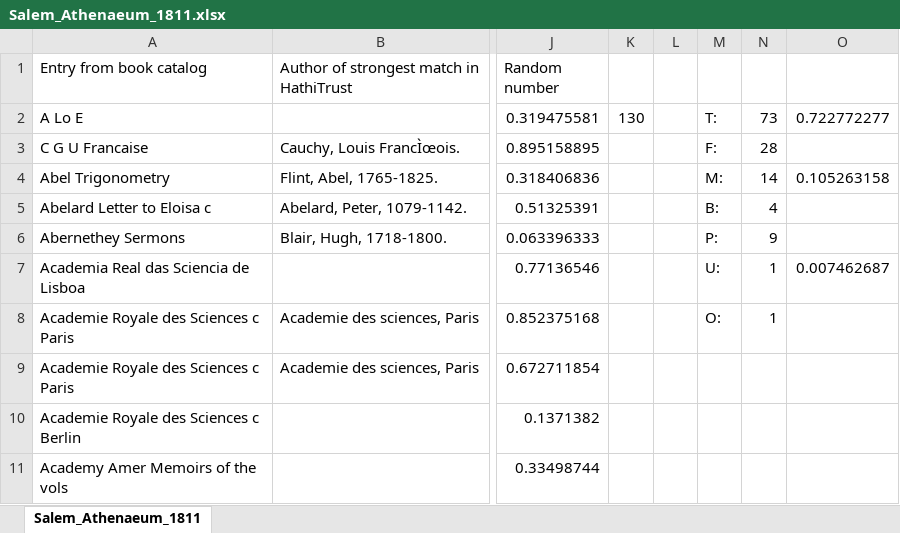
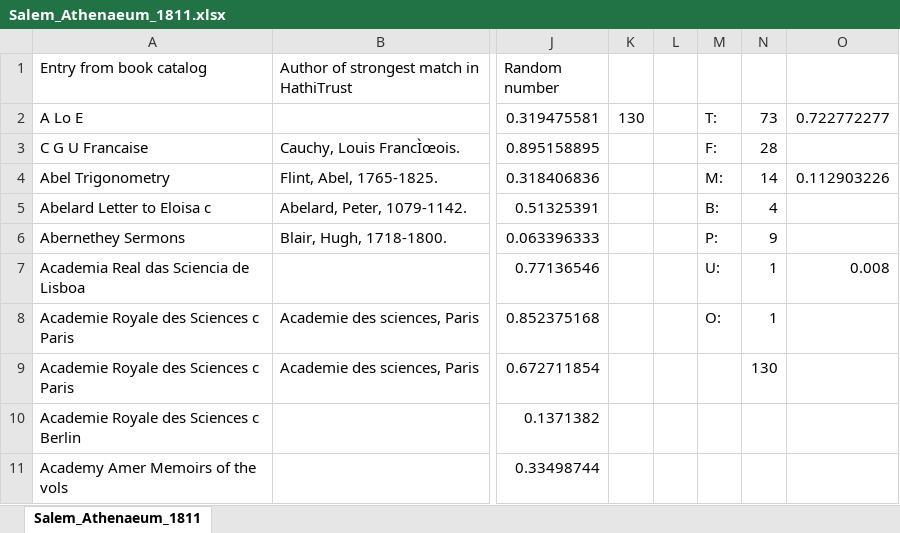
Before and after one commit to julia-bauder/library-catalog-analysis-public, an Excel workbook: processed_files/Salem_Athenaeum_1811.xlsx, sheet Salem_Athenaeum_1811, drawn as a sheet; only a part is shown, gaps mark what is left out; values as stored, in another font and other column widths than the file's, no borders; the diff names each change by its address in the sheet, - before the commit and + after, or states it on an @@ line.

Commit message:
Add files via upload

```diff
--- a/processed_files/Salem_Athenaeum_1811.xlsx (sheet Salem_Athenaeum_1811)
+++ b/processed_files/Salem_Athenaeum_1811.xlsx (sheet Salem_Athenaeum_1811)
-O4: 0.105263158
+O4: 0.112903226
-O7: 0.007462687
+O7: 0.008
-N9: (empty)
+N9: 130
```
